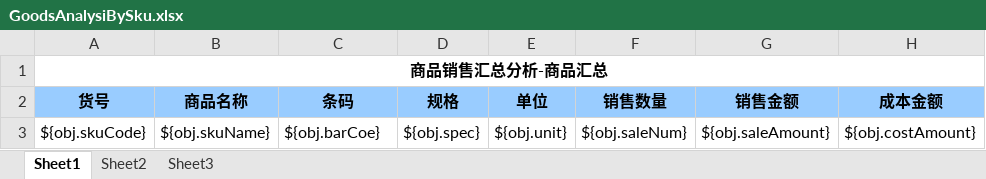
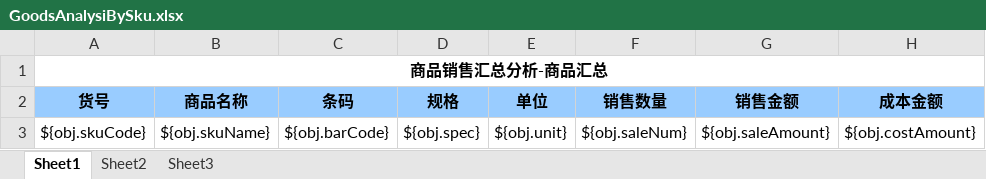
Before and after one commit to zly1988203/easyUI-web, an Excel workbook: src/main/resources/template/excel/export/GoodsAnalysiBySku.xlsx, sheet Sheet1, drawn as a sheet; only a part is shown; values as stored, in another font and other column widths than the file's, no borders; the diff names each change by its address in the sheet, - before the commit and + after, or states it on an @@ line.

```diff
--- a/src/main/resources/template/excel/export/GoodsAnalysiBySku.xlsx (sheet Sheet1)
+++ b/src/main/resources/template/excel/export/GoodsAnalysiBySku.xlsx (sheet Sheet1)
-C3 (条码): ${obj.barCoe}
+C3 (条码): ${obj.barCode}
```
Also changed, not shown: 4 other files.
